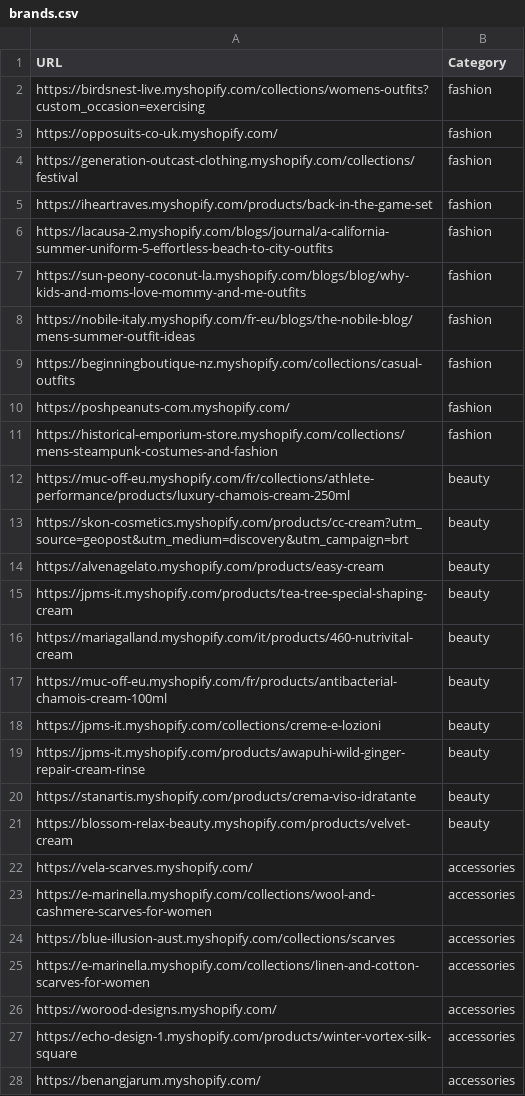
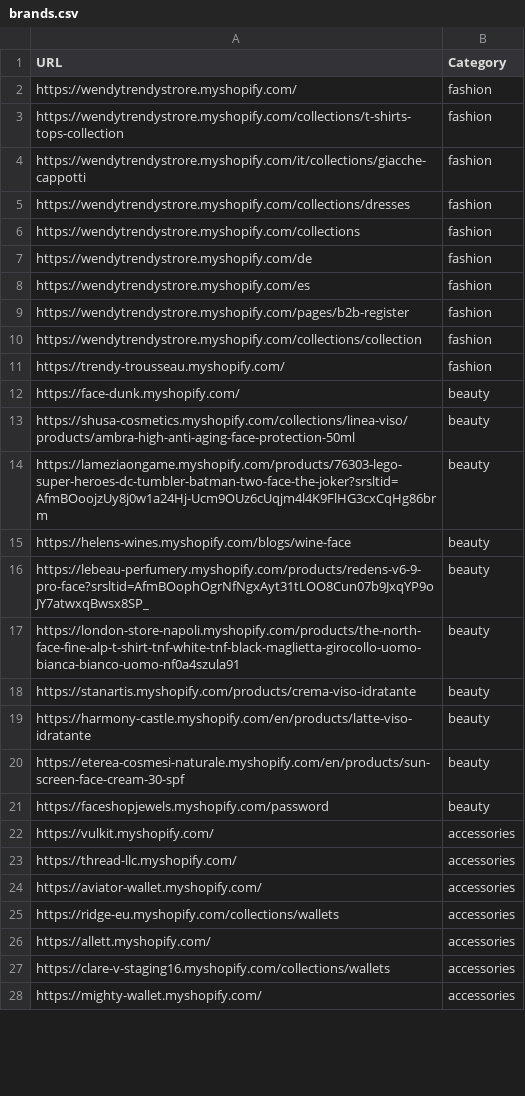
Before and after one commit to LOOKALIKE-AI/Leads, a CSV file: brands.csv, drawn as a sheet; only a part is shown; the diff covers the shown part only.

```diff
--- a/brands.csv
+++ b/brands.csv
@@ -1,28 +1,28 @@
 URL,Category
-https://birdsnest-live.myshopify.com/collections/womens-outfits?custom_occasion=exercising,fashion
-https://opposuits-co-uk.myshopify.com/,fashion
-https://generation-outcast-clothing.myshopify.com/collections/festival,fashion
-https://iheartraves.myshopify.com/products/back-in-the-game-set,fashion
-https://lacausa-2.myshopify.com/blogs/journal/a-california-summer-uniform-5-effortless-beach-to-city-outfits,fashion
-https://sun-peony-coconut-la.myshopify.com/blogs/blog/why-kids-and-moms-love-mommy-and-me-outfits,fashion
-https://nobile-italy.myshopify.com/fr-eu/blogs/the-nobile-blog/mens-summer-outfit-ideas,fashion
-https://beginningboutique-nz.myshopify.com/collections/casual-outfits,fashion
-https://poshpeanuts-com.myshopify.com/,fashion
-https://historical-emporium-store.myshopify.com/collections/mens-steampunk-costumes-and-fashion,fashion
-https://muc-off-eu.myshopify.com/fr/collections/athlete-performance/products/luxury-chamois-cream-250ml,beauty
-https://skon-cosmetics.myshopify.com/products/cc-cream?utm_source=geopost&utm_medium=discovery&utm_campaign=brt,beauty
-https://alvenagelato.myshopify.com/products/easy-cream,beauty
-https://jpms-it.myshopify.com/products/tea-tree-special-shaping-cream,beauty
-https://mariagalland.myshopify.com/it/products/460-nutrivital-cream,beauty
-https://muc-off-eu.myshopify.com/fr/products/antibacterial-chamois-cream-100ml,beauty
-https://jpms-it.myshopify.com/collections/creme-e-lozioni,beauty
-https://jpms-it.myshopify.com/products/awapuhi-wild-ginger-repair-cream-rinse,beauty
+https://wendytrendystrore.myshopify.com/,fashion
+https://wendytrendystrore.myshopify.com/collections/t-shirts-tops-collection,fashion
+https://wendytrendystrore.myshopify.com/it/collections/giacche-cappotti,fashion
+https://wendytrendystrore.myshopify.com/collections/dresses,fashion
+https://wendytrendystrore.myshopify.com/collections,fashion
+https://wendytrendystrore.myshopify.com/de,fashion
+https://wendytrendystrore.myshopify.com/es,fashion
+https://wendytrendystrore.myshopify.com/pages/b2b-register,fashion
+https://wendytrendystrore.myshopify.com/collections/collection,fashion
+https://trendy-trousseau.myshopify.com/,fashion
+https://face-dunk.myshopify.com/,beauty
+https://shusa-cosmetics.myshopify.com/collections/linea-viso/products/ambra-high-anti-aging-face-protection-50ml,beauty
+https://lameziaongame.myshopify.com/products/76303-lego-super-heroes-dc-tumbler-batman-two-face-the-joker?srsltid=AfmBOoojzUy8j0w1a24Hj-Ucm9OUz6cUqjm4l4K9FlHG3cxCqHg86brm,beauty
+https://helens-wines.myshopify.com/blogs/wine-face,beauty
+https://lebeau-perfumery.myshopify.com/products/redens-v6-9-pro-face?srsltid=AfmBOophOgrNfNgxAyt31tLOO8Cun07b9JxqYP9oJY7atwxqBwsx8SP_,beauty
+https://london-store-napoli.myshopify.com/products/the-north-face-fine-alp-t-shirt-tnf-white-tnf-black-maglietta-girocollo-uomo-bianca-bianco-uomo-nf0a4szula91,beauty
 https://stanartis.myshopify.com/products/crema-viso-idratante,beauty
-https://blossom-relax-beauty.myshopify.com/products/velvet-cream,beauty
-https://vela-scarves.myshopify.com/,accessories
-https://e-marinella.myshopify.com/collections/wool-and-cashmere-scarves-for-women,accessories
-https://blue-illusion-aust.myshopify.com/collections/scarves,accessories
-https://e-marinella.myshopify.com/collections/linen-and-cotton-scarves-for-women,accessories
-https://worood-designs.myshopify.com/,accessories
-https://echo-design-1.myshopify.com/products/winter-vortex-silk-square,accessories
-https://benangjarum.myshopify.com/,accessories
+https://harmony-castle.myshopify.com/en/products/latte-viso-idratante,beauty
+https://eterea-cosmesi-naturale.myshopify.com/en/products/sun-screen-face-cream-30-spf,beauty
+https://faceshopjewels.myshopify.com/password,beauty
+https://vulkit.myshopify.com/,accessories
+https://thread-llc.myshopify.com/,accessories
+https://aviator-wallet.myshopify.com/,accessories
+https://ridge-eu.myshopify.com/collections/wallets,accessories
+https://allett.myshopify.com/,accessories
+https://clare-v-staging16.myshopify.com/collections/wallets,accessories
+https://mighty-wallet.myshopify.com/,accessories
```
Also changed, not shown: 13 edited cells elsewhere in this file, leads.csv.
